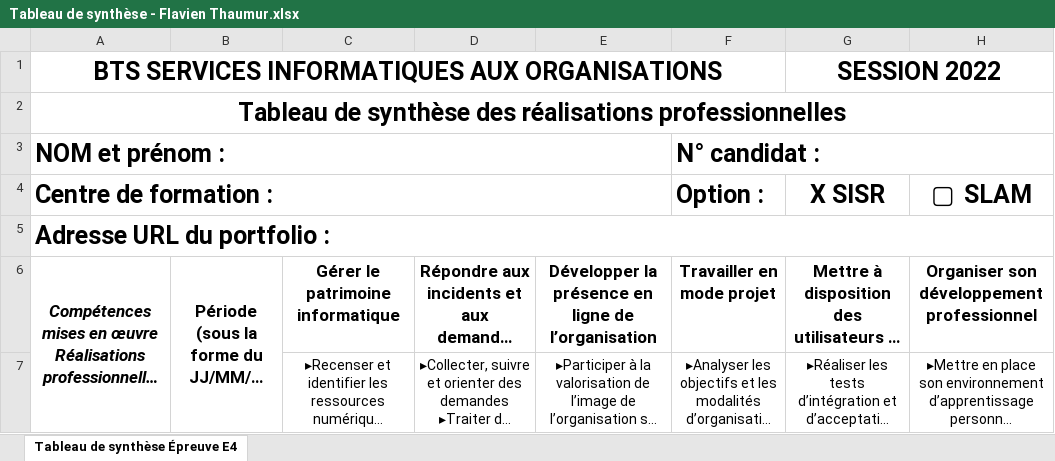
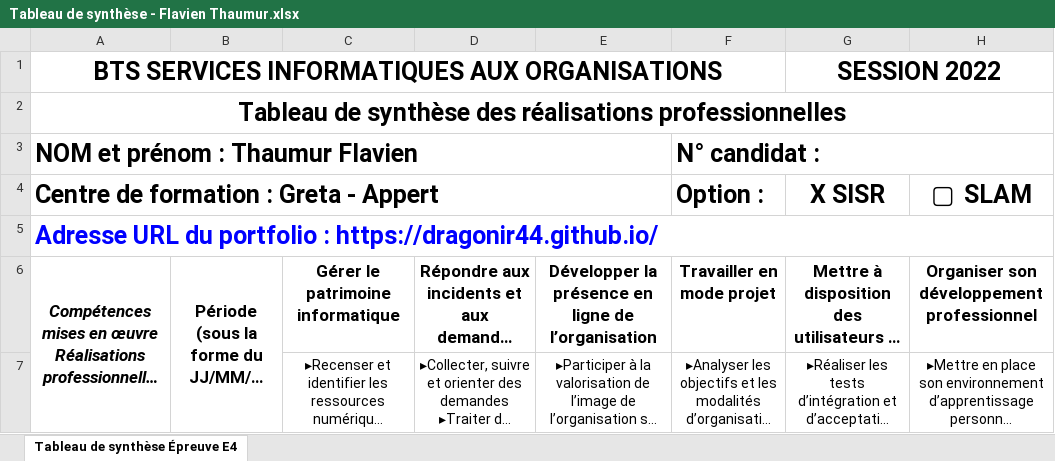
Before and after one commit to Dragonir44/Dragonir44.github.io, an Excel workbook: pages/Tableau de synthèse - Flavien Thaumur.xlsx, sheet Tableau de synthèse Épreuve E4, drawn as a sheet; only a part is shown; long unchanged cells end in …; values as stored, in another font and other column widths than the file's, no borders; the diff names each change by its address in the sheet, - before the commit and + after, or states it on an @@ line.

Commit message:
update

```diff
--- a/pages/Tableau de synthèse - Flavien Thaumur.xlsx (sheet Tableau de synthèse Épreuve E4)
+++ b/pages/Tableau de synthèse - Flavien Thaumur.xlsx (sheet Tableau de synthèse Épreuve E4)
-A3: NOM et prénom :
+A3: NOM et prénom : Thaumur Flavien
-A4: Centre de formation :
+A4: Centre de formation : Greta - Appert
-A5: Adresse URL du portfolio :
+A5: Adresse URL du portfolio : https://dragonir44.github.io/
-A5 text colour: black
+A5 text colour: #0000FF
```
